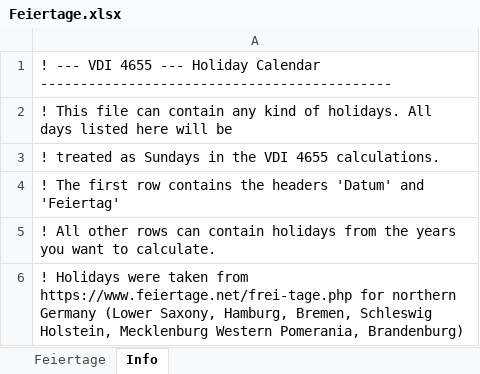
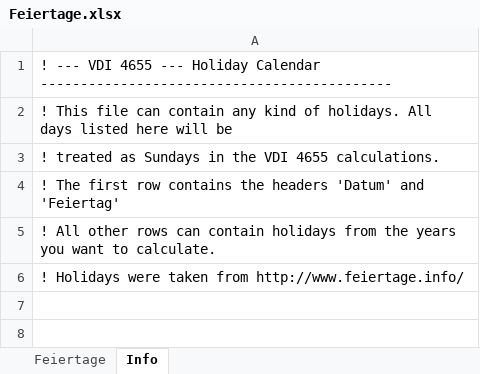
Before and after one commit to jnettels/lpagg, an Excel workbook: lpagg/resources_load/Feiertage.xlsx, sheet Info, drawn as a sheet; values as stored, in another font and other column widths than the file's, no borders; the diff names each change by its address in the sheet, - before the commit and + after, or states it on an @@ line.

Commit message:
Revert "Update Feiertage.xlsx" (in order to work on that in a separate branch)
This reverts commit 28d8c47e83524b593420fc7f2014c322564c343a.

```diff
--- a/lpagg/resources_load/Feiertage.xlsx (sheet Info)
+++ b/lpagg/resources_load/Feiertage.xlsx (sheet Info)
-A6: …taken from https://www.feiertage.net/frei-tage.php for northern Germany (Lower Saxony, Hamburg, Bremen, Schleswig Holstein, Mecklenburg Western Pomerania, Brandenburg)
+A6: …taken from http://www.feiertage.info/
```
Also changed, not shown: sheet Feiertage.
